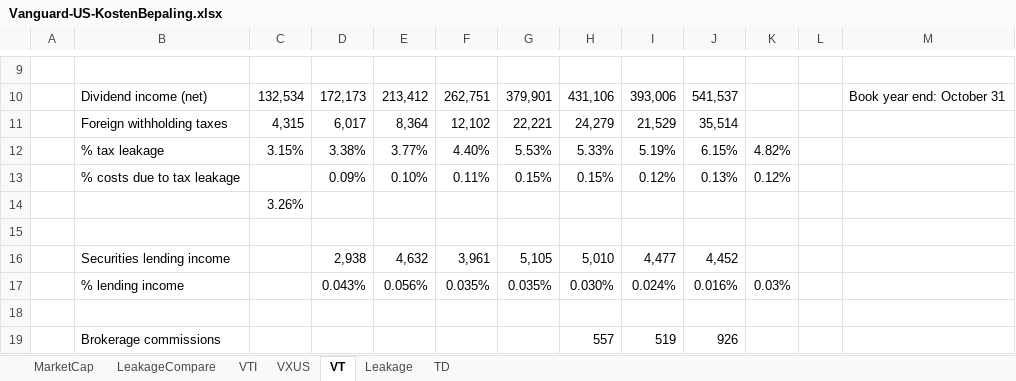
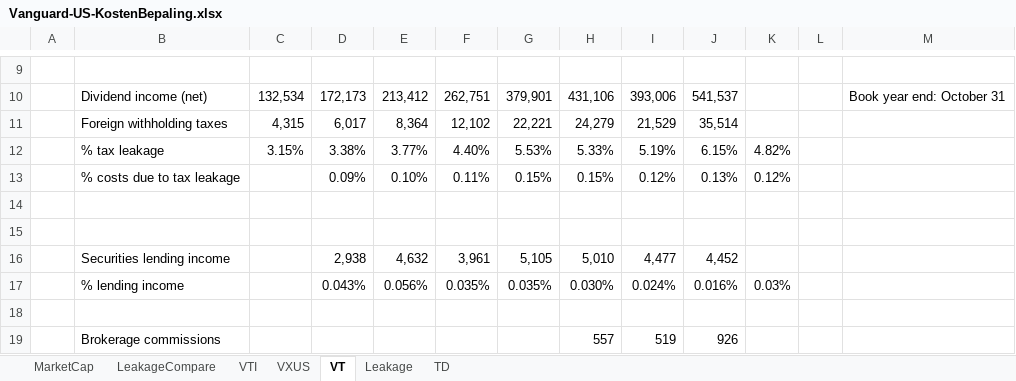
Before and after one commit to Jokerling45/indexfondsen, an Excel workbook: Vanguard US/Vanguard-US-KostenBepaling.xlsx, sheet VT, drawn as a sheet; only a part is shown, gaps mark what is left out; values as stored, in another font and other column widths than the file's, no borders; the diff names each change by its address in the sheet, - before the commit and + after, or states it on an @@ line.

```diff
--- a/Vanguard US/Vanguard-US-KostenBepaling.xlsx (sheet VT)
+++ b/Vanguard US/Vanguard-US-KostenBepaling.xlsx (sheet VT)
-C14: 3.26%
+C14: (empty)
```
Also changed, not shown: sheet LeakageCompare, formulas that keep their value, SPDR/spdr.xlsx.
